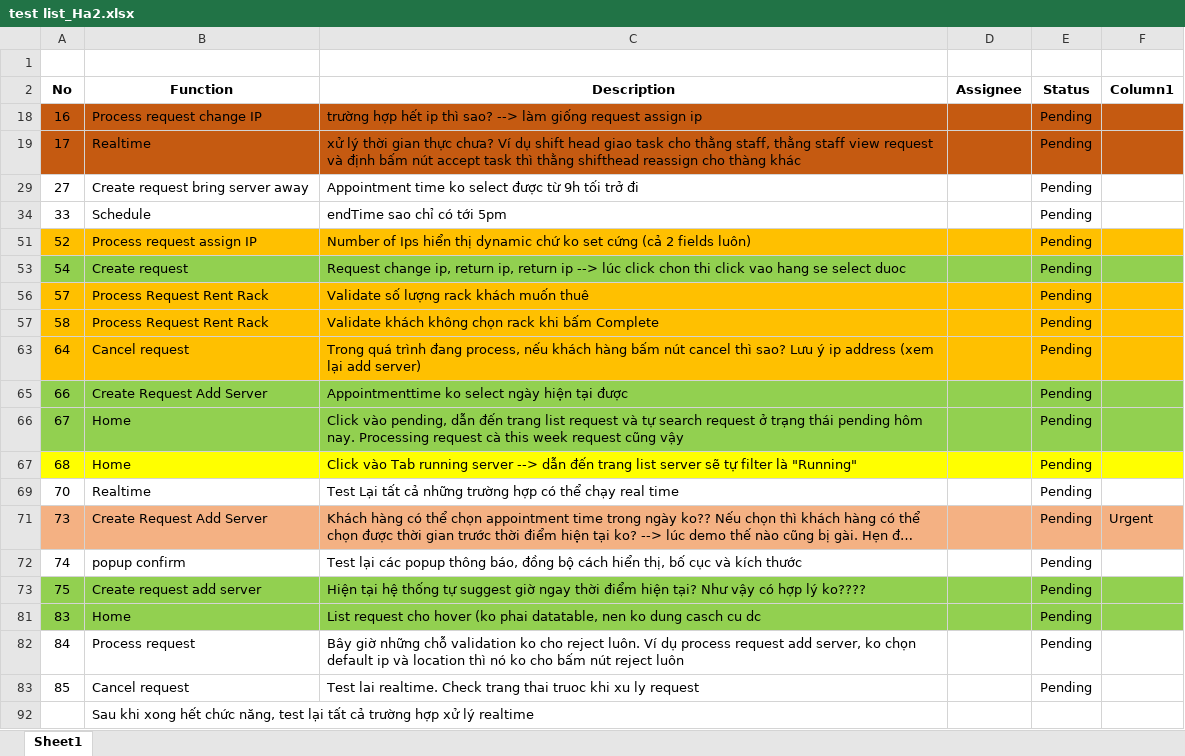
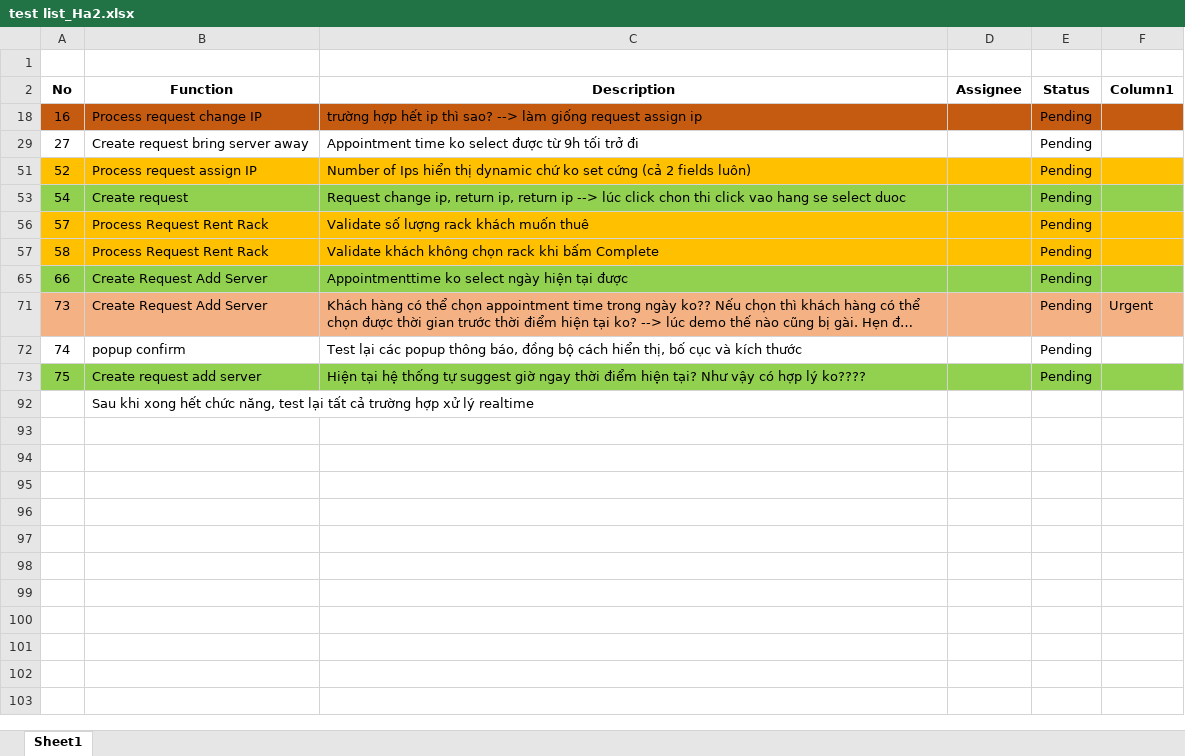
Before and after one commit to haltt051093/IMS-datacenter, an Excel workbook: test list_Ha2.xlsx, sheet Sheet1, drawn as a sheet; long unchanged cells end in …; values as stored, in another font and other column widths than the file's, no borders; table styles not drawn; the diff names each change by its address in the sheet, - before the commit and + after, or states it on an @@ line.

```diff
--- a/test list_Ha2.xlsx (sheet Sheet1)
+++ b/test list_Ha2.xlsx (sheet Sheet1)
-row 19: 17 | Realtime | xử lý thời gian thực chưa? Ví dụ shift head giao task cho thằng staff, thằng staff view request và định bấm nút accept task thì thằng shifthead reassign cho thàng khác |  | Pending
-row 34: 33 | Schedule | endTime sao chỉ có tới 5pm |  | Pending
-row 63: 64 | Cancel request | Trong quá trình đang process, nếu khách hàng bấm nút cancel thì sao? Lưu ý ip address (xem lại add server) |  | Pending
-row 66: 67 | Home | Click vào pending, dẫn đến trang list request và tự search request ở trạng thái pending hôm nay. Processing request cà this week request cũng vậy |  | Pending
-row 67: 68 | Home | Click vào Tab running server --> dẫn đến trang list server sẽ tự filter là "Running" |  | Pending
-row 69: 70 | Realtime | Test Lại tất cả những trường hợp có thể chạy real time |  | Pending
-row 81: 83 | Home | List request cho hover (ko phai datatable, nen ko dung casch cu dc |  | Pending
-row 82: 84 | Process request | Bây giờ những chỗ validation ko cho reject luôn. Ví dụ process request add server, ko chọn default ip và location thì nó ko cho bấm nút reject luôn |  | Pending
-row 83: 85 | Cancel request | Test lai realtime. Check trang thai truoc khi xu ly request |  | Pending
```
Also changed, not shown: hidden cells, 3 other files.
